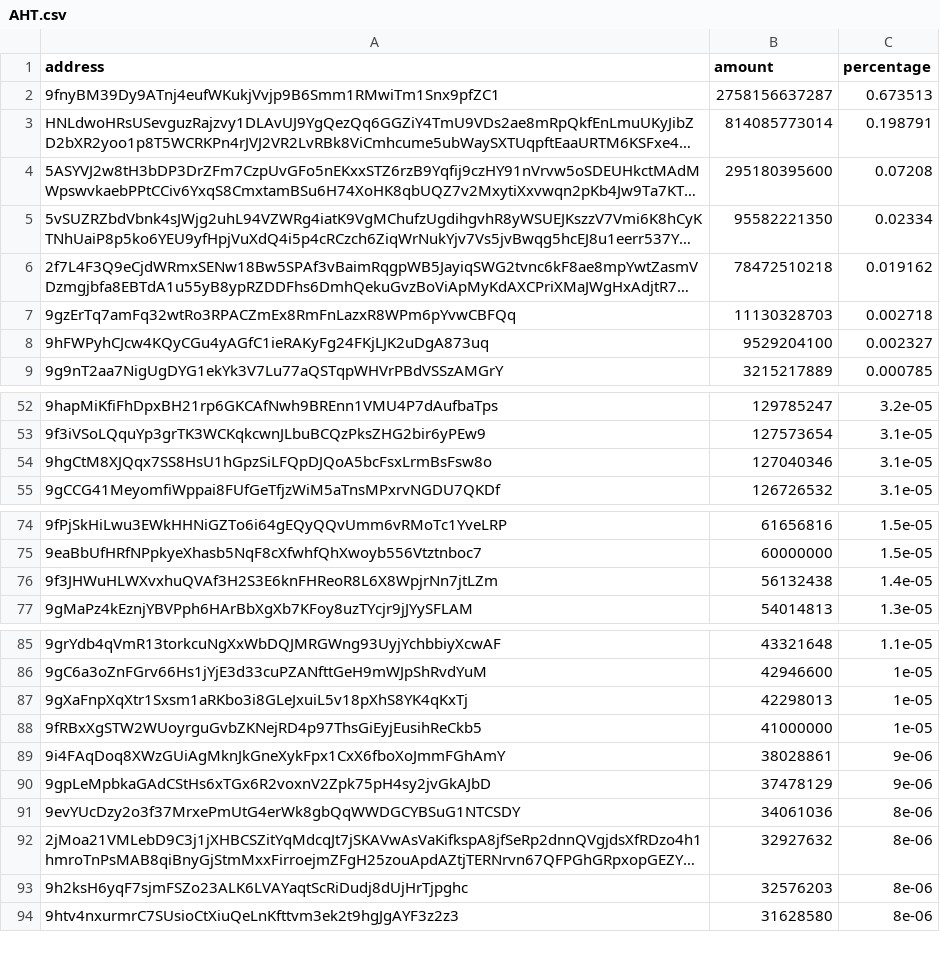
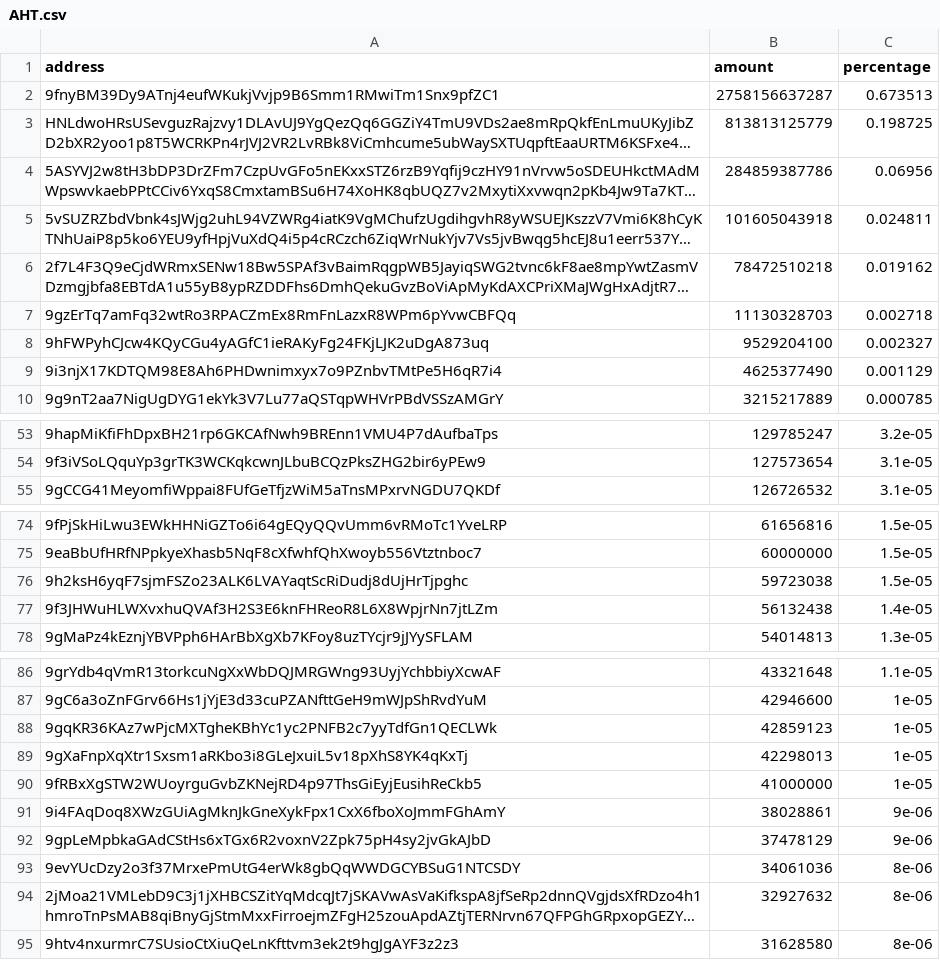
Before and after one commit to babygrenade/ergo-tokenautics, a CSV file: data/AHT.csv, drawn as a sheet; only a part is shown, gaps mark what is left out; long unchanged cells end in …; removed rows and columns are numbered as before the commit, all else as after; the diff covers the shown part only; the diff names each change by its address in the sheet, - before the commit and + after, or states it on an @@ line.

```diff
--- a/data/AHT.csv
+++ b/data/AHT.csv
-B3 (amount): 814085773014
+B3 (amount): 813813125779
-C3 (percentage): 0.198791
+C3 (percentage): 0.198725
-B4 (amount): 295180395600
+B4 (amount): 284859387786
-C4 (percentage): 0.07208
+C4 (percentage): 0.06956
-B5 (amount): 95582221350
+B5 (amount): 101605043918
-C5 (percentage): 0.02334
+C5 (percentage): 0.024811
+row 9: 9i3njX17KDTQM98E8Ah6PHDwnimxyx7o9PZnbvTMtPe5H6qR7i4 | 4625377490 | 0.001129
-row 54: 9hgCtM8XJQqx7SS8HsU1hGpzSiLFQpDJQoA5bcFsxLrmBsFsw8o | 127040346 | 3.1e-05
+row 76: 9h2ksH6yqF7sjmFSZo23ALK6LVAYaqtScRiDudj8dUjHrTjpghc | 59723038 | 1.5e-05
+row 88: 9gqKR36KAz7wPjcMXTgheKBhYc1yc2PNFB2c7yyTdfGn1QECLWk | 42859123 | 1e-05
-row 93: 9h2ksH6yqF7sjmFSZo23ALK6LVAYaqtScRiDudj8dUjHrTjpghc | 32576203 | 8e-06
```
Also changed, not shown: 1 added row, 2 moved rows and 1 edited cell elsewhere in this file, data/$bass.csv, data/COMET.csv, 14 other files.
